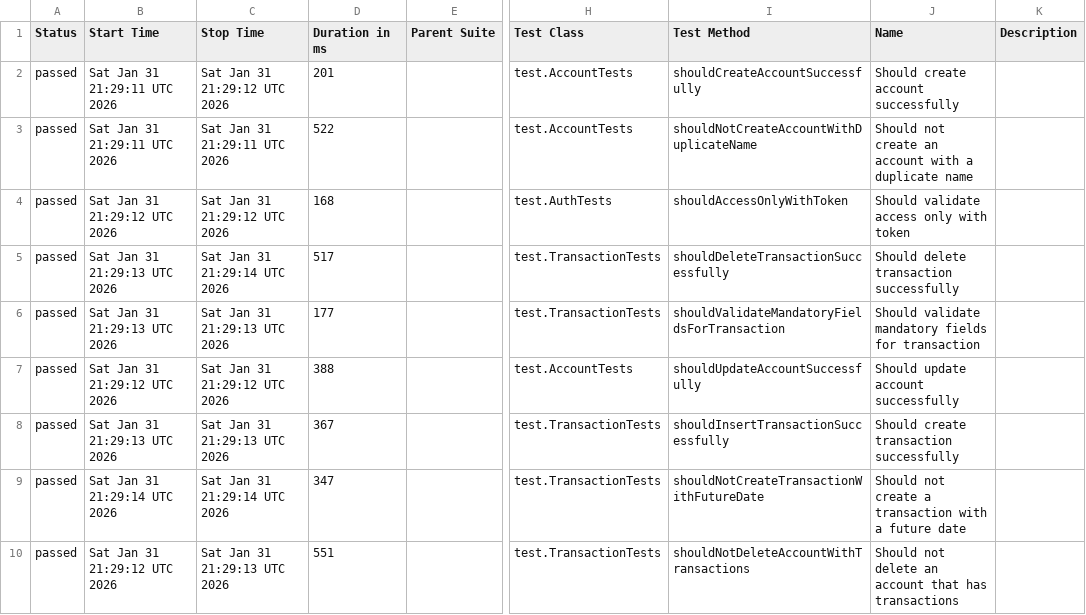
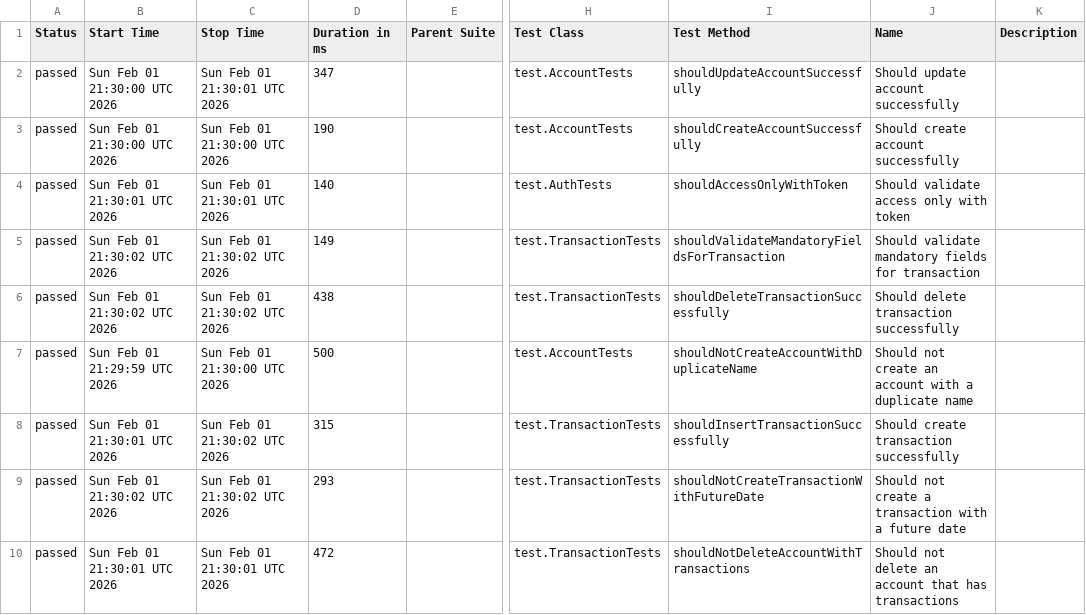
Before and after one commit to JosinaldoGJunior/java-automation-api, a CSV file: data/suites.csv, drawn as a sheet; only a part is shown, gaps mark what is left out; the diff names each change by its address in the sheet, - before the commit and + after, or states it on an @@ line.

```diff
--- a/data/suites.csv
+++ b/data/suites.csv
-B2:B3 (Start Time): Sat Jan 31 21:29:11 UTC 2026
+B2:B3 (Start Time): Sun Feb 01 21:30:00 UTC 2026
-C2 (Stop Time): Sat Jan 31 21:29:12 UTC 2026
+C2 (Stop Time): Sun Feb 01 21:30:01 UTC 2026
-D2 (Duration in ms): 201
+D2 (Duration in ms): 347
-I2 (Test Method): shouldCreateAccountSuccessfully
+I2 (Test Method): shouldUpdateAccountSuccessfully
-J2 (Name): Should create account successfully
+J2 (Name): Should update account successfully
-C3 (Stop Time): Sat Jan 31 21:29:11 UTC 2026
+C3 (Stop Time): Sun Feb 01 21:30:00 UTC 2026
-D3 (Duration in ms): 522
+D3 (Duration in ms): 190
-I3 (Test Method): shouldNotCreateAccountWithDuplicateName
+I3 (Test Method): shouldCreateAccountSuccessfully
-J3 (Name): Should not create an account with a duplicate name
+J3 (Name): Should create account successfully
-B4 (Start Time): Sat Jan 31 21:29:12 UTC 2026
+B4 (Start Time): Sun Feb 01 21:30:01 UTC 2026
-C4 (Stop Time): Sat Jan 31 21:29:12 UTC 2026
+C4 (Stop Time): Sun Feb 01 21:30:01 UTC 2026
-D4 (Duration in ms): 168
+D4 (Duration in ms): 140
-B5:B6 (Start Time): Sat Jan 31 21:29:13 UTC 2026
+B5:B6 (Start Time): Sun Feb 01 21:30:02 UTC 2026
-C5 (Stop Time): Sat Jan 31 21:29:14 UTC 2026
+C5 (Stop Time): Sun Feb 01 21:30:02 UTC 2026
-D5 (Duration in ms): 517
+D5 (Duration in ms): 149
-I5 (Test Method): shouldDeleteTransactionSuccessfully
+I5 (Test Method): shouldValidateMandatoryFieldsForTransaction
-J5 (Name): Should delete transaction successfully
+J5 (Name): Should validate mandatory fields for transaction
-C6 (Stop Time): Sat Jan 31 21:29:13 UTC 2026
+C6 (Stop Time): Sun Feb 01 21:30:02 UTC 2026
-D6 (Duration in ms): 177
+D6 (Duration in ms): 438
-I6 (Test Method): shouldValidateMandatoryFieldsForTransaction
+I6 (Test Method): shouldDeleteTransactionSuccessfully
-J6 (Name): Should validate mandatory fields for transaction
+J6 (Name): Should delete transaction successfully
-B7 (Start Time): Sat Jan 31 21:29:12 UTC 2026
+B7 (Start Time): Sun Feb 01 21:29:59 UTC 2026
-C7 (Stop Time): Sat Jan 31 21:29:12 UTC 2026
+C7 (Stop Time): Sun Feb 01 21:30:00 UTC 2026
-D7 (Duration in ms): 388
+D7 (Duration in ms): 500
-I7 (Test Method): shouldUpdateAccountSuccessfully
+I7 (Test Method): shouldNotCreateAccountWithDuplicateName
-J7 (Name): Should update account successfully
+J7 (Name): Should not create an account with a duplicate name
-B8 (Start Time): Sat Jan 31 21:29:13 UTC 2026
+B8 (Start Time): Sun Feb 01 21:30:01 UTC 2026
-C8 (Stop Time): Sat Jan 31 21:29:13 UTC 2026
+C8 (Stop Time): Sun Feb 01 21:30:02 UTC 2026
-D8 (Duration in ms): 367
+D8 (Duration in ms): 315
-B9 (Start Time): Sat Jan 31 21:29:14 UTC 2026
+B9 (Start Time): Sun Feb 01 21:30:02 UTC 2026
-C9 (Stop Time): Sat Jan 31 21:29:14 UTC 2026
+C9 (Stop Time): Sun Feb 01 21:30:02 UTC 2026
-D9 (Duration in ms): 347
+D9 (Duration in ms): 293
-B10 (Start Time): Sat Jan 31 21:29:12 UTC 2026
+B10 (Start Time): Sun Feb 01 21:30:01 UTC 2026
-C10 (Stop Time): Sat Jan 31 21:29:13 UTC 2026
+C10 (Stop Time): Sun Feb 01 21:30:01 UTC 2026
-D10 (Duration in ms): 551
+D10 (Duration in ms): 472
```
Also changed, not shown: 31 other files.
